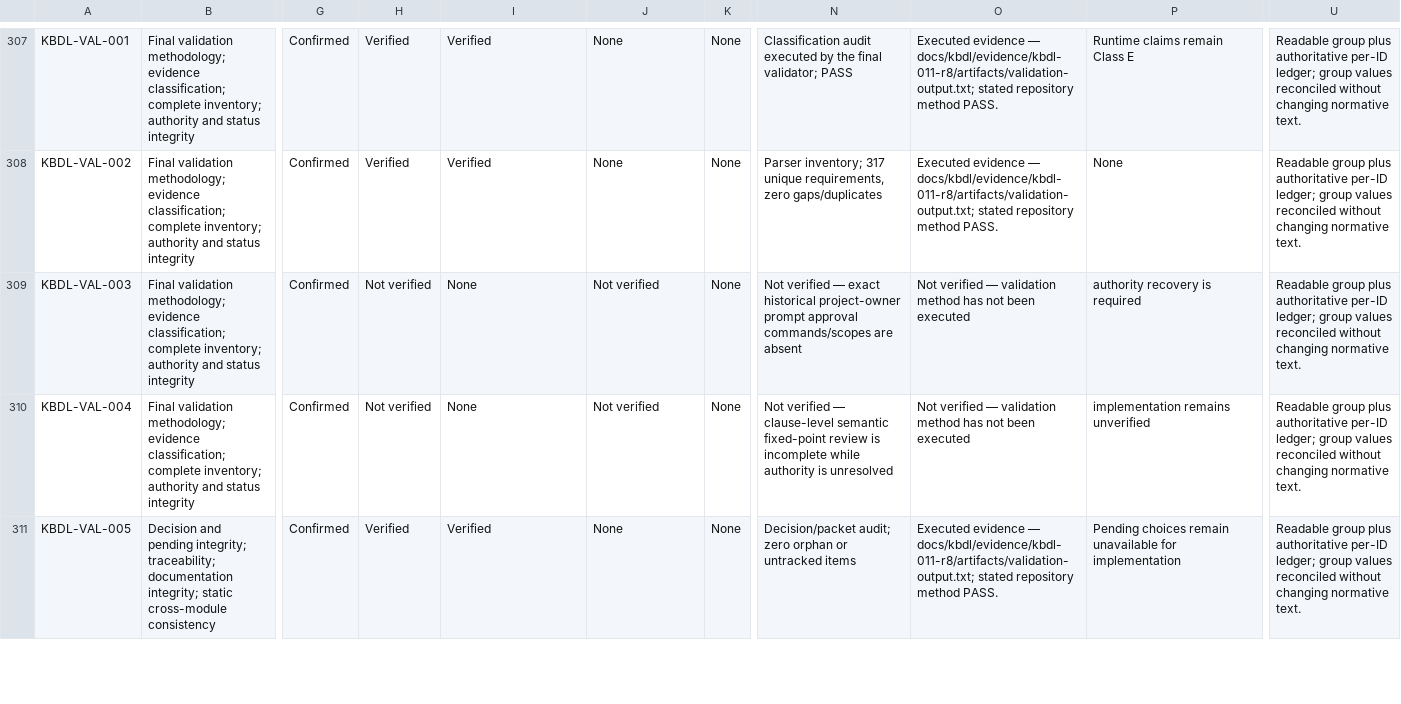
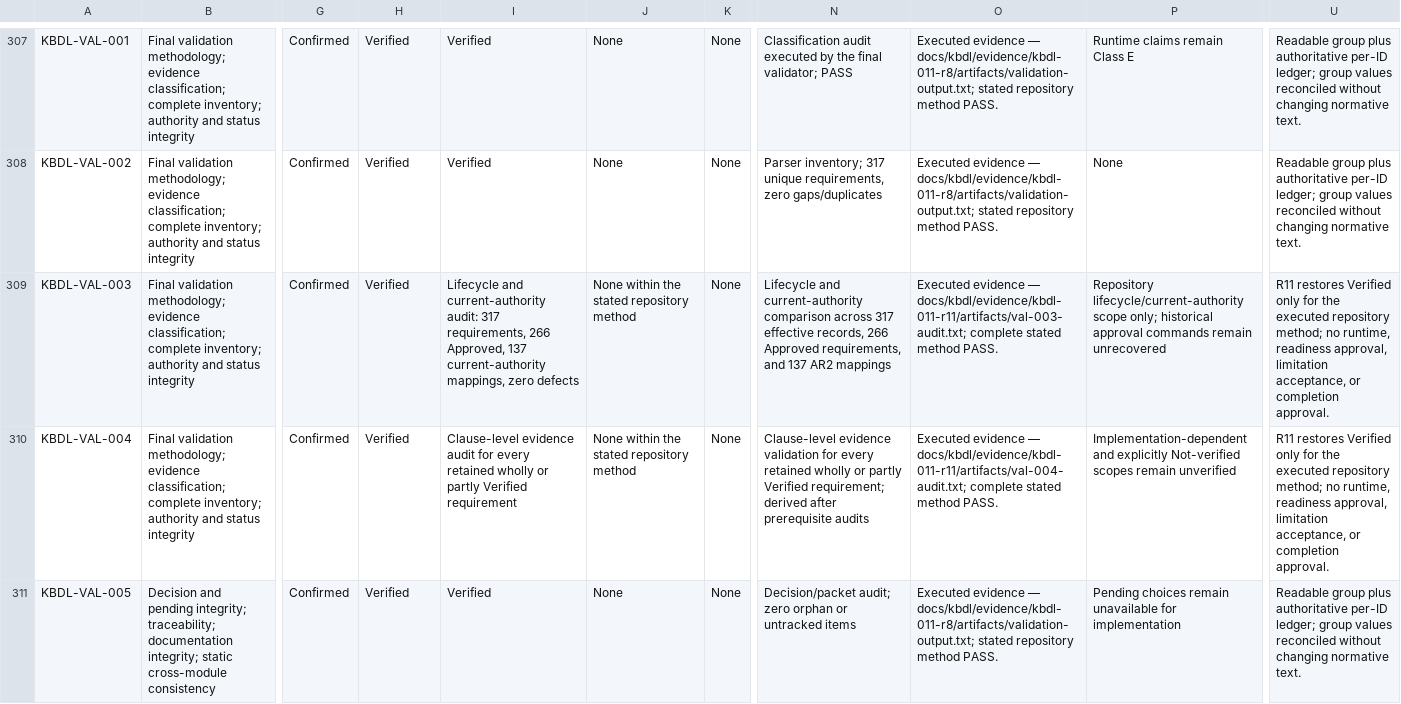
Before and after one commit to kbmanilla06/kbdl, a CSV file: docs/kbdl/traceability-metadata.csv, drawn as a sheet; only a part is shown, gaps mark what is left out; the diff covers the shown part only; the diff names each change by its address in the sheet, - before the commit and + after, or states it on an @@ line.

Commit message:
docs(kbdl): complete R11 semantic validation

```diff
--- a/docs/kbdl/traceability-metadata.csv
+++ b/docs/kbdl/traceability-metadata.csv
-H309:H310: Not verified
+H309:H310: Verified
-I309: None
+I309: Lifecycle and current-authority audit: 317 requirements, 266 Approved, 137 current-authority mappings, zero defects
-J309:J310: Not verified
+J309:J310: None within the stated repository method
-N309: Not verified — exact historical project-owner prompt approval commands/scopes are absent
+N309: Lifecycle and current-authority comparison across 317 effective records, 266 Approved requirements, and 137 AR2 mappings
-O309: Not verified — validation method has not been executed
+O309: Executed evidence — docs/kbdl/evidence/kbdl-011-r11/artifacts/val-003-audit.txt; complete stated method PASS.
-P309: authority recovery is required
+P309: Repository lifecycle/current-authority scope only; historical approval commands remain unrecovered
-U309:U310: Readable group plus authoritative per-ID ledger; group values reconciled without changing normative text.
+U309:U310: R11 restores Verified only for the executed repository method; no runtime, readiness approval, limitation acceptance, or completion approval.
-I310: None
+I310: Clause-level evidence audit for every retained wholly or partly Verified requirement
-N310: Not verified — clause-level semantic fixed-point review is incomplete while authority is unresolved
+N310: Clause-level evidence validation for every retained wholly or partly Verified requirement; derived after prerequisite audits
-O310: Not verified — validation method has not been executed
+O310: Executed evidence — docs/kbdl/evidence/kbdl-011-r11/artifacts/val-004-audit.txt; complete stated method PASS.
-P310: implementation remains unverified
+P310: Implementation-dependent and explicitly Not-verified scopes remain unverified
```
Also changed, not shown: 14 edited cells elsewhere in this file, 46 other files.
